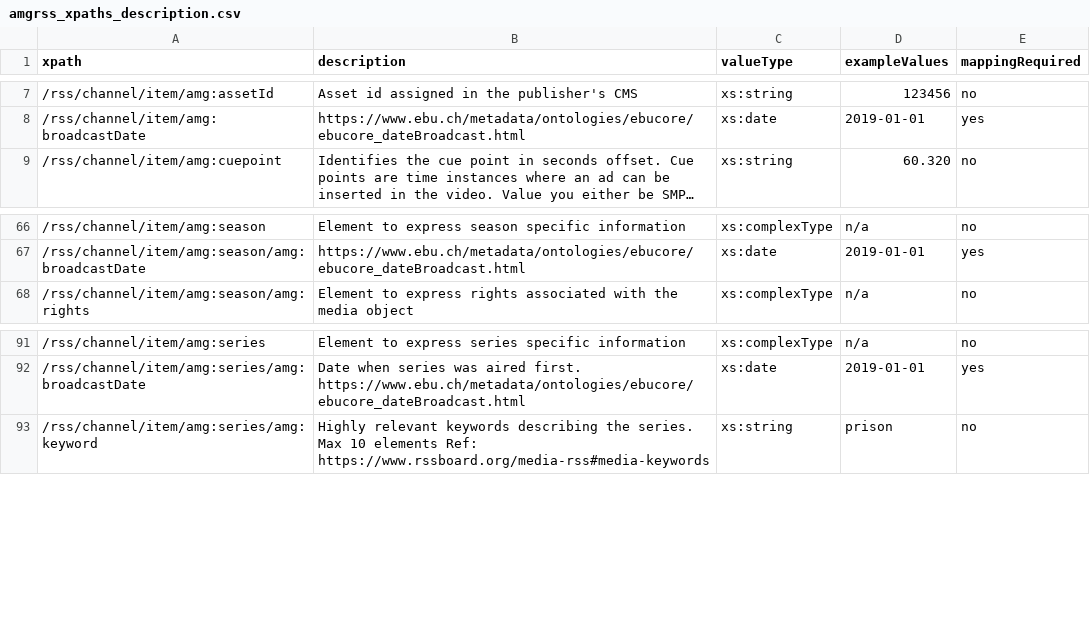
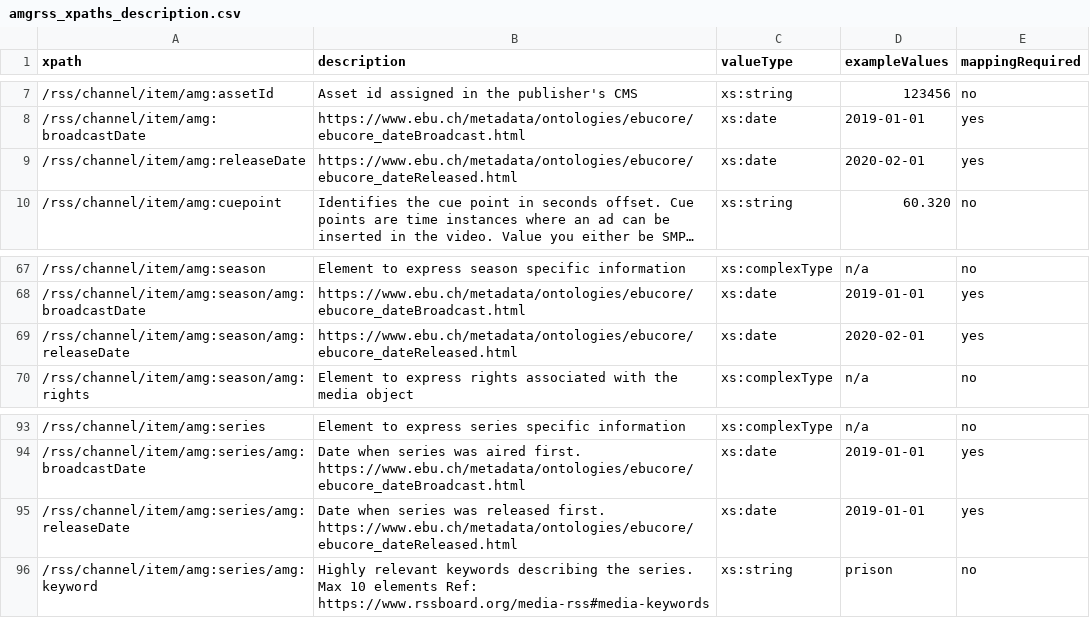
Before and after one commit to amagimedia/metadata, a CSV file: amgrss_schemas/amgrss_xpaths_description.csv, drawn as a sheet; only a part is shown, gaps mark what is left out; long unchanged cells end in …; the diff names each change by its address in the sheet, - before the commit and + after, or states it on an @@ line.

Commit message:
add: releaseDate

```diff
--- a/amgrss_schemas/amgrss_xpaths_description.csv
+++ b/amgrss_schemas/amgrss_xpaths_description.csv
+row 9: /rss/channel/item/amg:releaseDate | https://www.ebu.ch/metadata/ontologies/ebucore/ebucore_dateReleased.html | xs:date | 2020-02-01 | yes
+row 69: /rss/channel/item/amg:season/amg:releaseDate | https://www.ebu.ch/metadata/ontologies/ebucore/ebucore_dateReleased.html | xs:date | 2020-02-01 | yes
+row 95: /rss/channel/item/amg:series/amg:releaseDate | Date when series was released first. https://www.ebu.ch/metadata/ontologies/ebucore/ebucore_dateReleased.html | xs:date | 2019-01-01 | yes
```
Also changed, not shown: 20 other files.
